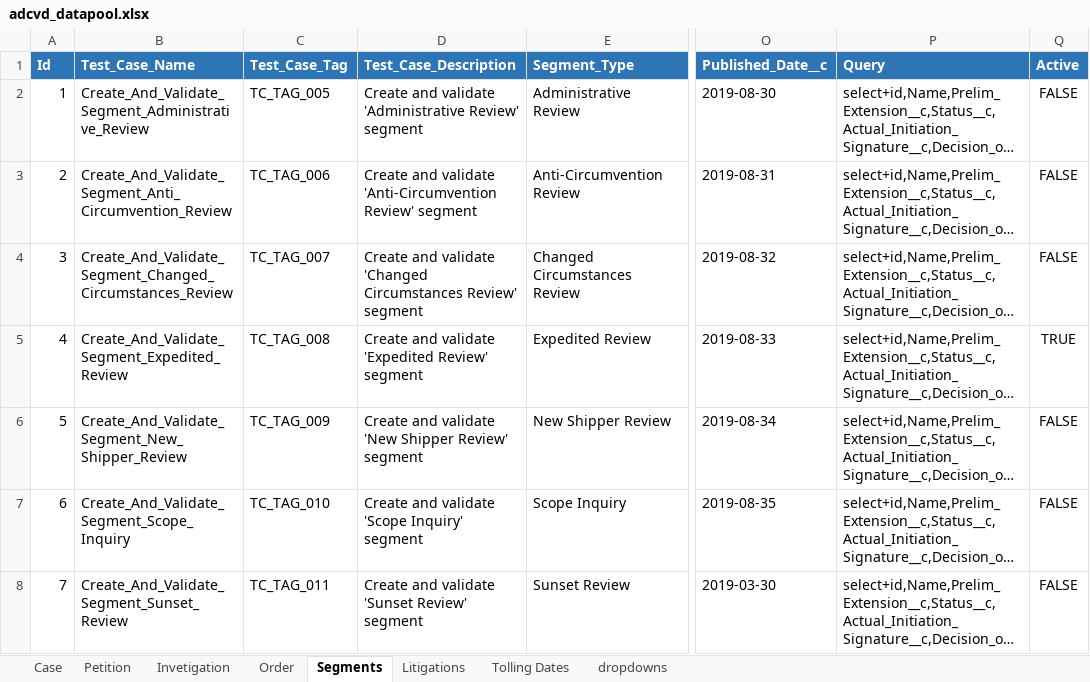
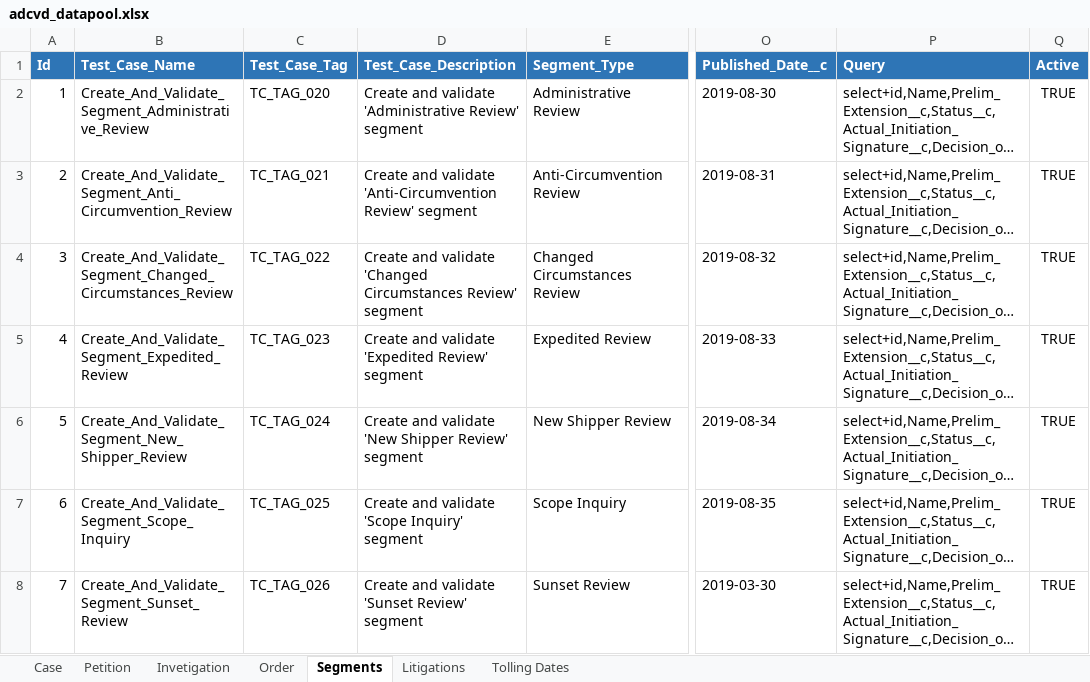
Before and after one commit to InternationalTradeAdministration/automation, an Excel workbook: ADCVD_OBJECTS_DATES_VALIDATION/input_data/datapool/adcvd_datapool.xlsx, sheet Segments, drawn as a sheet; only a part is shown, gaps mark what is left out; long unchanged cells end in …; values as stored, in another font and other column widths than the file's, no borders; the diff names each change by its address in the sheet, - before the commit and + after, or states it on an @@ line.

```diff
--- a/ADCVD_OBJECTS_DATES_VALIDATION/input_data/datapool/adcvd_datapool.xlsx (sheet Segments)
+++ b/ADCVD_OBJECTS_DATES_VALIDATION/input_data/datapool/adcvd_datapool.xlsx (sheet Segments)
@@ sheet tab hidden: dropdowns @@
-C2 (Test_Case_Tag): TC_TAG_005
+C2 (Test_Case_Tag): TC_TAG_020
-Q2:Q4 (Active): FALSE
+Q2:Q4 (Active): TRUE
-C3 (Test_Case_Tag): TC_TAG_006
+C3 (Test_Case_Tag): TC_TAG_021
-C4 (Test_Case_Tag): TC_TAG_007
+C4 (Test_Case_Tag): TC_TAG_022
-C5 (Test_Case_Tag): TC_TAG_008
+C5 (Test_Case_Tag): TC_TAG_023
-C6 (Test_Case_Tag): TC_TAG_009
+C6 (Test_Case_Tag): TC_TAG_024
-Q6:Q8 (Active): FALSE
+Q6:Q8 (Active): TRUE
-C7 (Test_Case_Tag): TC_TAG_010
+C7 (Test_Case_Tag): TC_TAG_025
-C8 (Test_Case_Tag): TC_TAG_011
+C8 (Test_Case_Tag): TC_TAG_026
```
Also changed, not shown: sheet Litigations, sheet Order, sheet Petition, sheet Invetigation, sheet Case, 37 other files.
